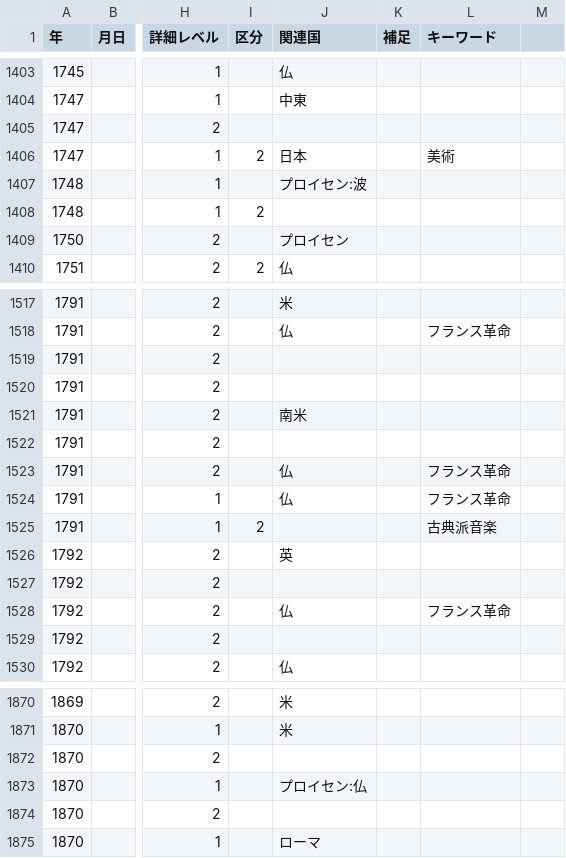
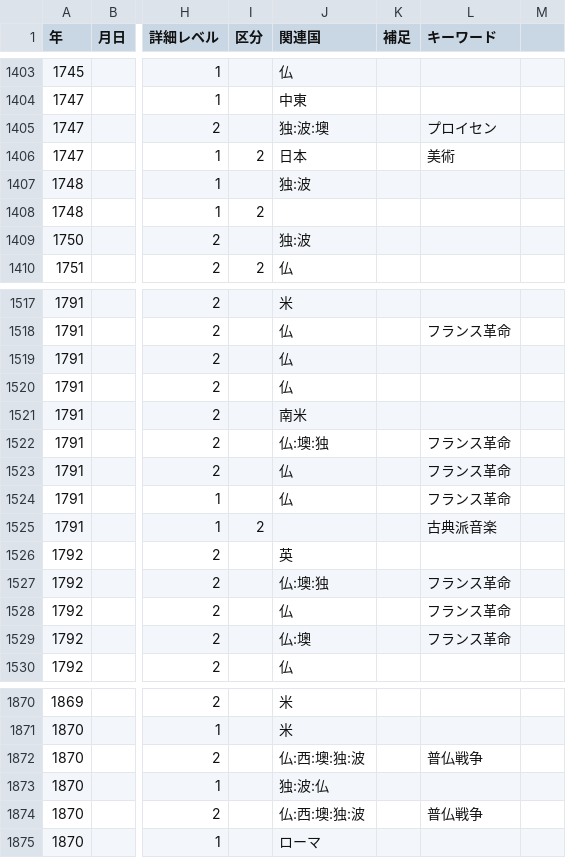
Before and after one commit to mhayakusa/Chronology, a CSV file: static/japan-hist.csv, drawn as a sheet; only a part is shown, gaps mark what is left out; the diff covers the shown part only; the diff names each change by its address in the sheet, - before the commit and + after, or states it on an @@ line.

```diff
--- a/static/japan-hist.csv
+++ b/static/japan-hist.csv
-J1405 (関連国): (empty)
+J1405 (関連国): 独:波:墺
-L1405 (キーワード): (empty)
+L1405 (キーワード): プロイセン
-J1407 (関連国): プロイセン:波
+J1407 (関連国): 独:波
-J1409 (関連国): プロイセン
+J1409 (関連国): 独:波
-J1519:J1520 (関連国): (empty)
+J1519:J1520 (関連国): 仏
-J1522 (関連国): (empty)
+J1522 (関連国): 仏:墺:独
-L1522 (キーワード): (empty)
+L1522 (キーワード): フランス革命
-J1527 (関連国): (empty)
+J1527 (関連国): 仏:墺:独
-L1527 (キーワード): (empty)
+L1527 (キーワード): フランス革命
-J1529 (関連国): (empty)
+J1529 (関連国): 仏:墺
-L1529 (キーワード): (empty)
+L1529 (キーワード): フランス革命
-J1872 (関連国): (empty)
+J1872 (関連国): 仏:西:墺:独:波
-L1872 (キーワード): (empty)
+L1872 (キーワード): 普仏戦争
-J1873 (関連国): プロイセン:仏
+J1873 (関連国): 独:波:仏
-J1874 (関連国): (empty)
+J1874 (関連国): 仏:西:墺:独:波
-L1874 (キーワード): (empty)
+L1874 (キーワード): 普仏戦争
```
Also changed, not shown: 136 edited cells elsewhere in this file.
